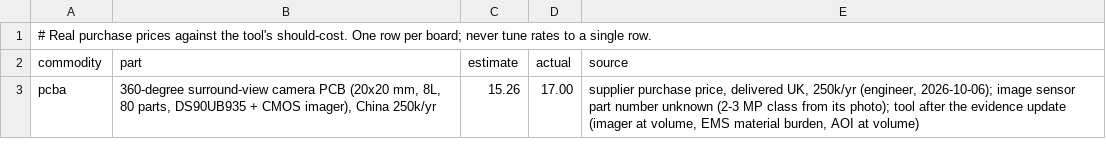
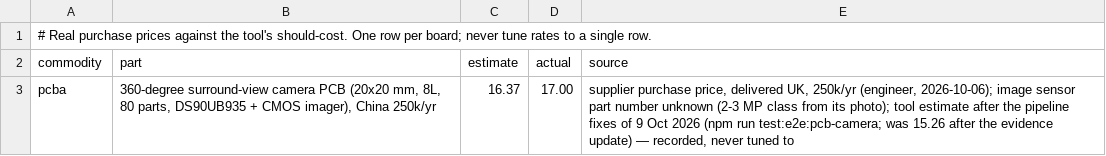
Before and after one commit to bhosaleavinash546/leamington-marathi, a CSV file: calculator/scripts/actuals/pcb-actuals.csv, drawn as a sheet.

```diff
--- a/calculator/scripts/actuals/pcb-actuals.csv
+++ b/calculator/scripts/actuals/pcb-actuals.csv
@@ -2,2 +2,2 @@
 commodity,part,estimate,actual,source
-pcba,"360-degree surround-view camera PCB (20x20 mm, 8L, 80 parts, DS90UB935 + CMOS imager), China 250k/yr",15.26,17.00,"supplier purchase price, delivered UK, 250k/yr (engineer, 2026-10-06); image sensor part number unknown (2-3 MP class from its photo); tool after the evidence update (imager at volume, EMS material burden, AOI at volume)"
+pcba,"360-degree surround-view camera PCB (20x20 mm, 8L, 80 parts, DS90UB935 + CMOS imager), China 250k/yr",16.37,17.00,"supplier purchase price, delivered UK, 250k/yr (engineer, 2026-10-06); image sensor part number unknown (2-3 MP class from its photo); tool estimate after the pipeline fixes of 9 Oct 2026 (npm run test:e2e:pcb-camera; was 15.26 after the evidence update) — recorded, never tuned to"
```
Also changed, not shown: 1 other file.
